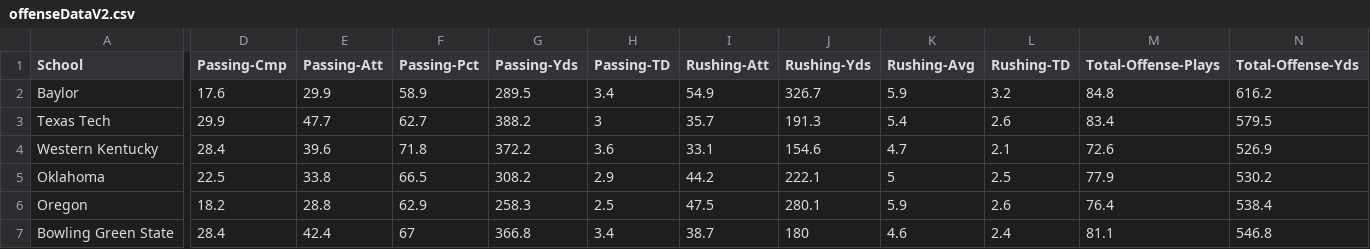
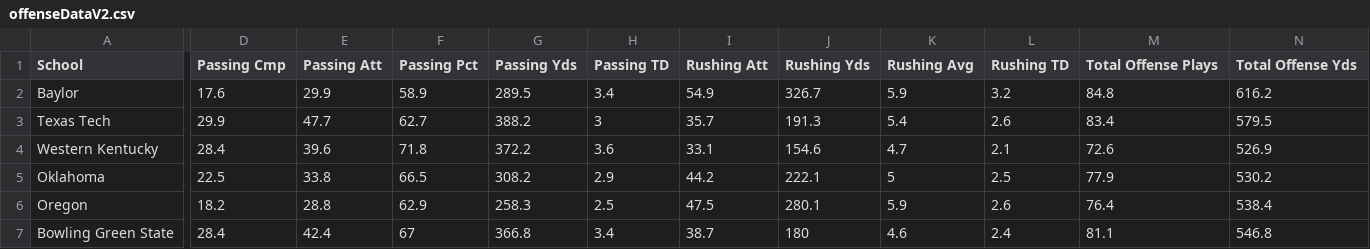
Before and after one commit to ravishchawla/Podium, a CSV file: data/offenseDataV2.csv, drawn as a sheet; only a part is shown, gaps mark what is left out; the diff covers the shown part only; the diff names each change by its address in the sheet, - before the commit and + after, or states it on an @@ line.

Commit message:
- changed initial rank score - made table take up 100% vertical height - added spaces to data attribute names

```diff
--- a/data/offenseDataV2.csv
+++ b/data/offenseDataV2.csv
-D1: Passing-Cmp
+D1: Passing Cmp
-E1: Passing-Att
+E1: Passing Att
-F1: Passing-Pct
+F1: Passing Pct
-G1: Passing-Yds
+G1: Passing Yds
-H1: Passing-TD
+H1: Passing TD
-I1: Rushing-Att
+I1: Rushing Att
-J1: Rushing-Yds
+J1: Rushing Yds
-K1: Rushing-Avg
+K1: Rushing Avg
-L1: Rushing-TD
+L1: Rushing TD
-M1: Total-Offense-Plays
+M1: Total Offense Plays
-N1: Total-Offense-Yds
+N1: Total Offense Yds
```
Also changed, not shown: 10 edited cells elsewhere in this file, 2 other files.
